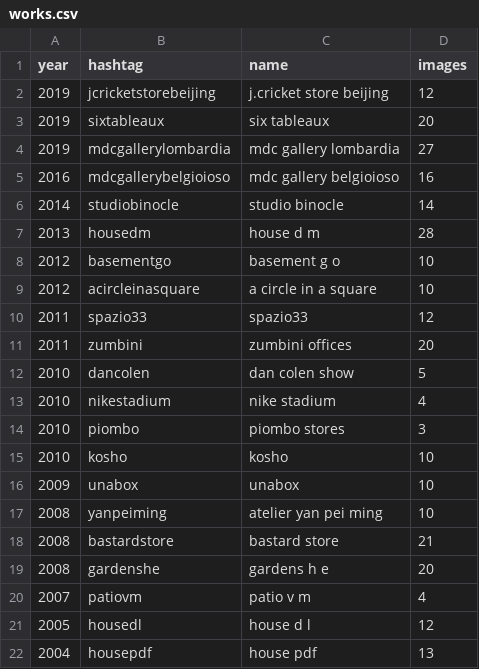
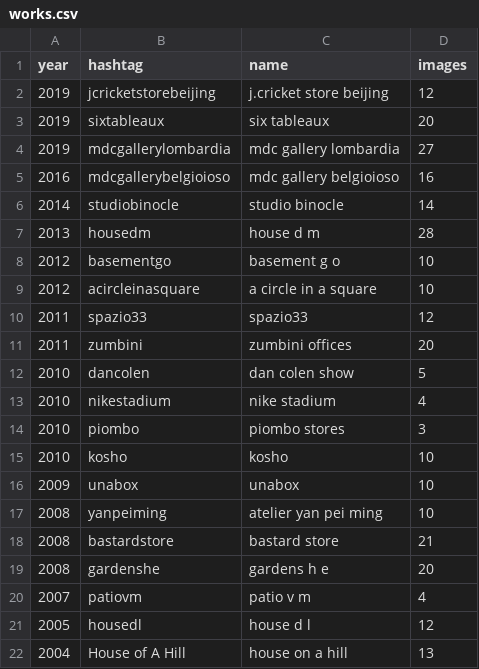
Before and after one commit to accaplan/romanceoffice, a CSV file: _data/works.csv, drawn as a sheet; the diff names each change by its address in the sheet, - before the commit and + after, or states it on an @@ line.

```diff
--- a/_data/works.csv
+++ b/_data/works.csv
-B22 (hashtag): housepdf
+B22 (hashtag): House of A Hill
-C22 (name): house pdf
+C22 (name): house on a hill
```
Also changed, not shown: 4 other files.
